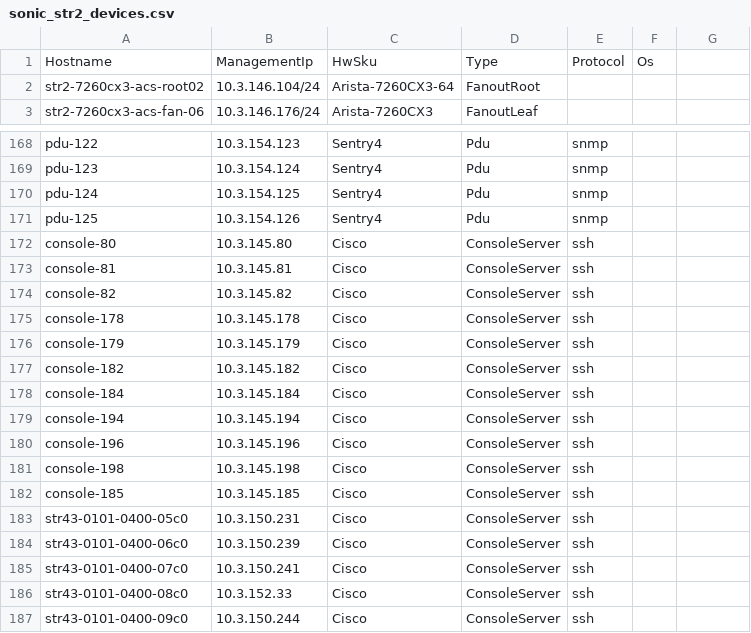
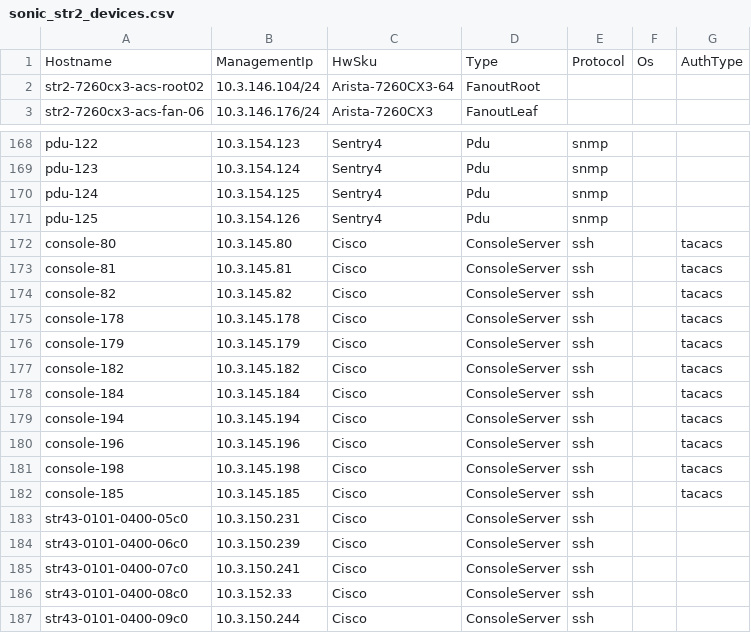
Before and after one commit to Pterosaur/sonic-mgmt, a CSV file: ansible/files/sonic_str2_devices.csv, drawn as a sheet; only a part is shown, gaps mark what is left out.

```diff
--- a/ansible/files/sonic_str2_devices.csv
+++ b/ansible/files/sonic_str2_devices.csv
@@ -1,2 +1,2 @@
-Hostname,ManagementIp,HwSku,Type,Protocol,Os
+Hostname,ManagementIp,HwSku,Type,Protocol,Os,AuthType
 str2-7260cx3-acs-root02,10.3.146.104/24,Arista-7260CX3-64,FanoutRoot,,
@@ -171,13 +171,13 @@ pdu-124,10.3.154.125,Sentry4,Pdu,snmp,
 pdu-125,10.3.154.126,Sentry4,Pdu,snmp,
-console-80,10.3.145.80,Cisco,ConsoleServer,ssh,
-console-81,10.3.145.81,Cisco,ConsoleServer,ssh,
-console-82,10.3.145.82,Cisco,ConsoleServer,ssh,
-console-178,10.3.145.178,Cisco,ConsoleServer,ssh,
-console-179,10.3.145.179,Cisco,ConsoleServer,ssh,
-console-182,10.3.145.182,Cisco,ConsoleServer,ssh,
-console-184,10.3.145.184,Cisco,ConsoleServer,ssh,
-console-194,10.3.145.194,Cisco,ConsoleServer,ssh,
-console-196,10.3.145.196,Cisco,ConsoleServer,ssh,
-console-198,10.3.145.198,Cisco,ConsoleServer,ssh,
-console-185,10.3.145.185,Cisco,ConsoleServer,ssh,
+console-80,10.3.145.80,Cisco,ConsoleServer,ssh,,tacacs
+console-81,10.3.145.81,Cisco,ConsoleServer,ssh,,tacacs
+console-82,10.3.145.82,Cisco,ConsoleServer,ssh,,tacacs
+console-178,10.3.145.178,Cisco,ConsoleServer,ssh,,tacacs
+console-179,10.3.145.179,Cisco,ConsoleServer,ssh,,tacacs
+console-182,10.3.145.182,Cisco,ConsoleServer,ssh,,tacacs
+console-184,10.3.145.184,Cisco,ConsoleServer,ssh,,tacacs
+console-194,10.3.145.194,Cisco,ConsoleServer,ssh,,tacacs
+console-196,10.3.145.196,Cisco,ConsoleServer,ssh,,tacacs
+console-198,10.3.145.198,Cisco,ConsoleServer,ssh,,tacacs
+console-185,10.3.145.185,Cisco,ConsoleServer,ssh,,tacacs
 str43-0101-0400-05c0,10.3.150.231,Cisco,ConsoleServer,ssh,
```
Also changed, not shown: ansible/files/sonic_str3_devices.csv, ansible/files/sonic_str5_devices.csv, 32 other files.
